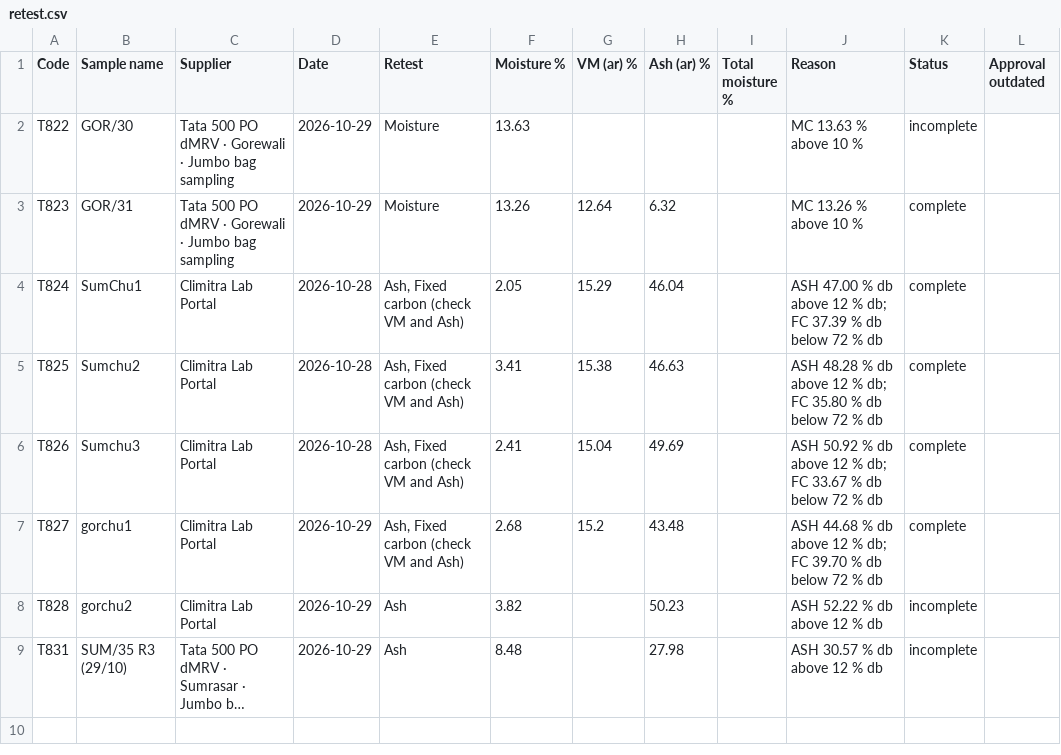
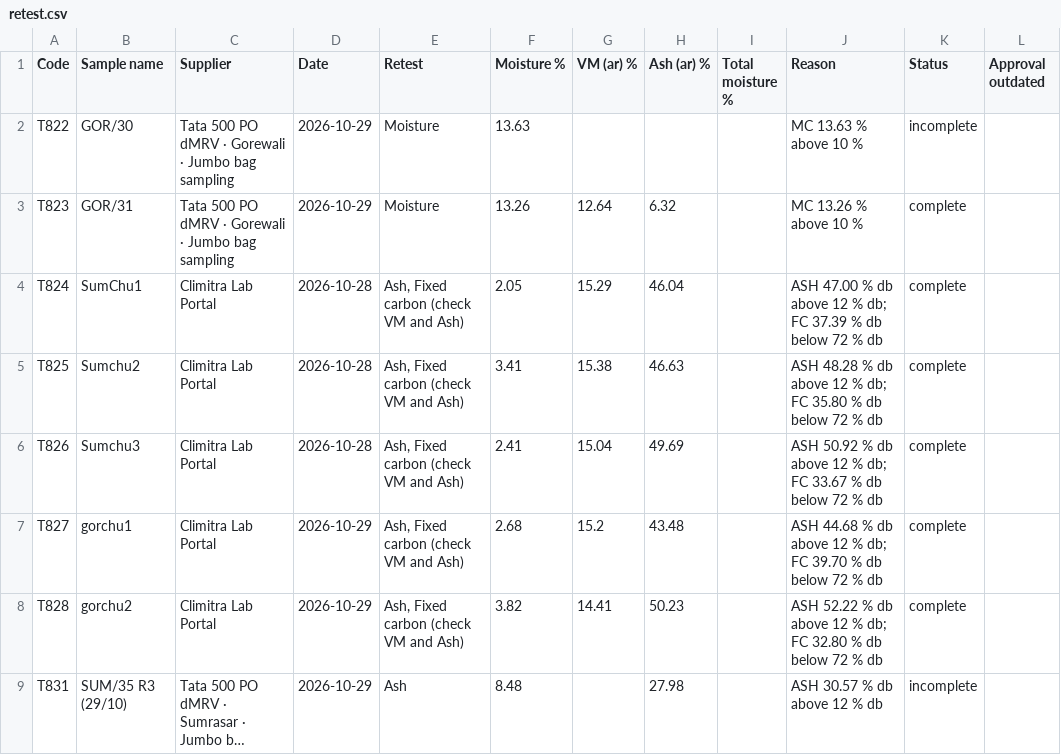
Before and after one commit to girish-vastrakar/weighing_data_QR, a CSV file: retest.csv, drawn as a sheet; long unchanged cells end in …; the diff names each change by its address in the sheet, - before the commit and + after, or states it on an @@ line.

```diff
--- a/retest.csv
+++ b/retest.csv
-E8 (Retest): Ash
+E8 (Retest): Ash, Fixed carbon (check VM and Ash)
-G8 (VM (ar) %): (empty)
+G8 (VM (ar) %): 14.41
-J8 (Reason): ASH 52.22 % db above 12 % db
+J8 (Reason): ASH 52.22 % db above 12 % db; FC 32.80 % db below 72 % db
-K8 (Status): incomplete
+K8 (Status): complete
```
Also changed, not shown: 2 other files.
